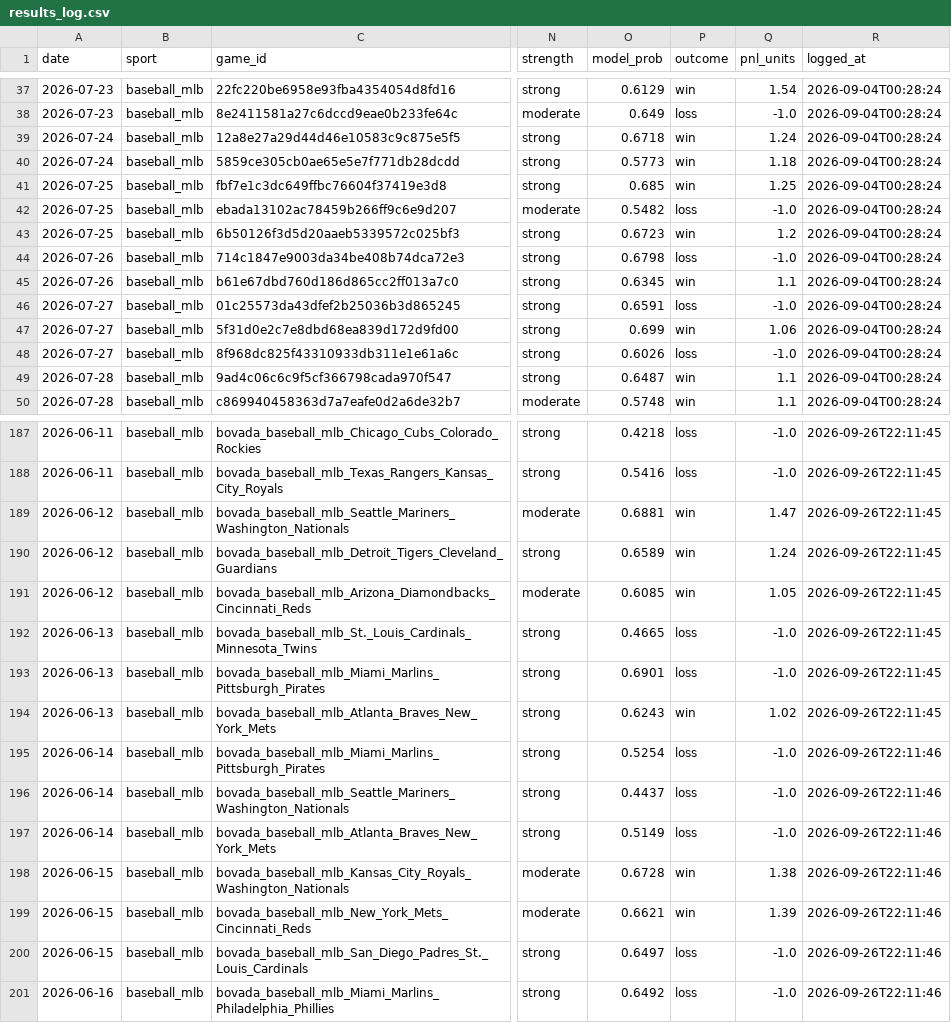
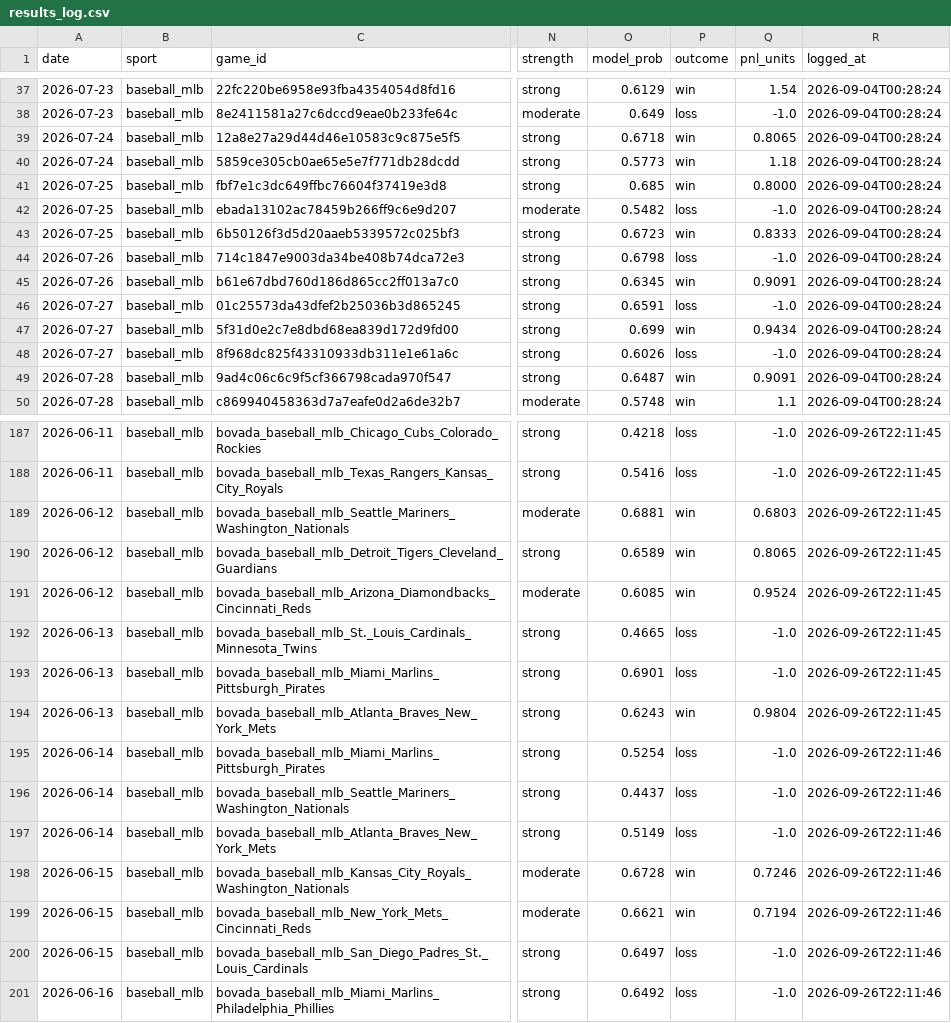
Before and after one commit to pdaly42/sports-edge, a CSV file: results_log.csv, drawn as a sheet; only a part is shown, gaps mark what is left out; the diff covers the shown part only; the diff names each change by its address in the sheet, - before the commit and + after, or states it on an @@ line.

```diff
--- a/results_log.csv
+++ b/results_log.csv
-Q39 (pnl_units): 1.24
+Q39 (pnl_units): 0.8065
-Q41 (pnl_units): 1.25
+Q41 (pnl_units): 0.8000
-Q43 (pnl_units): 1.2
+Q43 (pnl_units): 0.8333
-Q45 (pnl_units): 1.1
+Q45 (pnl_units): 0.9091
-Q47 (pnl_units): 1.06
+Q47 (pnl_units): 0.9434
-Q49 (pnl_units): 1.1
+Q49 (pnl_units): 0.9091
-Q189 (pnl_units): 1.47
+Q189 (pnl_units): 0.6803
-Q190 (pnl_units): 1.24
+Q190 (pnl_units): 0.8065
-Q191 (pnl_units): 1.05
+Q191 (pnl_units): 0.9524
-Q194 (pnl_units): 1.02
+Q194 (pnl_units): 0.9804
-Q198 (pnl_units): 1.38
+Q198 (pnl_units): 0.7246
-Q199 (pnl_units): 1.39
+Q199 (pnl_units): 0.7194
```
Also changed, not shown: 1 added row and 35 edited cells elsewhere in this file, 2 other files.
